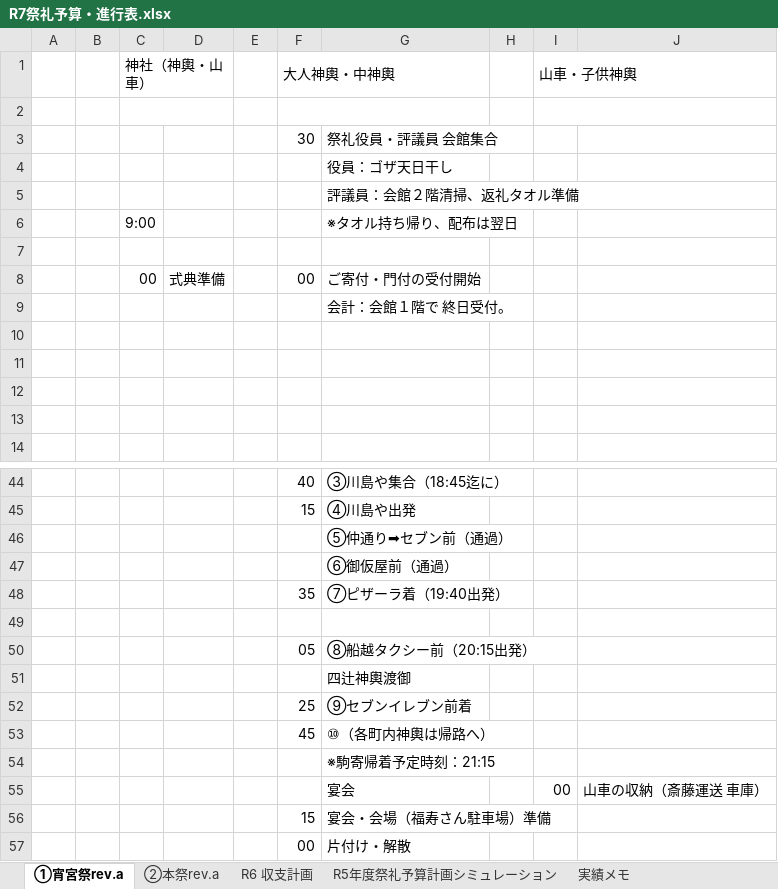
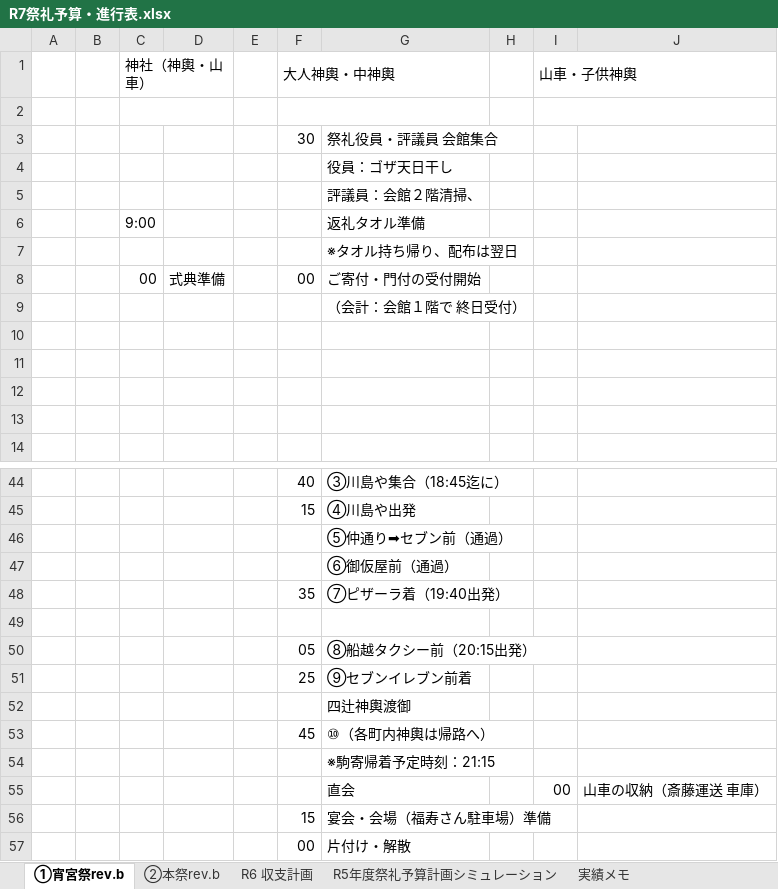
Before and after one commit to git-91011tds/komatest, an Excel workbook: R7祭礼予算・進行表.xlsx, sheet ①宵宮祭rev.b, drawn as a sheet; only a part is shown, gaps mark what is left out; values as stored, in another font and other column widths than the file's, no cell formats; charts and pictures not drawn; the diff covers the shown part only; the diff names each change by its address in the sheet, - before the commit and + after, or states it on an @@ line.

```diff
--- a/R7祭礼予算・進行表.xlsx (sheet ①宵宮祭rev.b)
+++ b/R7祭礼予算・進行表.xlsx (sheet ①宵宮祭rev.b)
-sheet tab: ①宵宮祭rev.a
+sheet tab: ①宵宮祭rev.b
-sheet tab: ②本祭rev.a
+sheet tab: ②本祭rev.b
-G5: 評議員：会館２階清掃、返礼タオル準備
+G5: 評議員：会館２階清掃、
-G6: ※タオル持ち帰り、配布は翌日
+G6: 返礼タオル準備
-G7: (empty)
+G7: ※タオル持ち帰り、配布は翌日
-G9: 会計：会館１階で 終日受付。
+G9: （会計：会館１階で 終日受付）
@@ row 52 moved to row 51: 25 @@
-G55: 宴会
+G55: 直会
```
Also changed, not shown: 3 added rows, 3 removed rows and 23 edited cells elsewhere in this sheet, sheet ②本祭rev.b, cell formats, charts or pictures, 31 other files.
